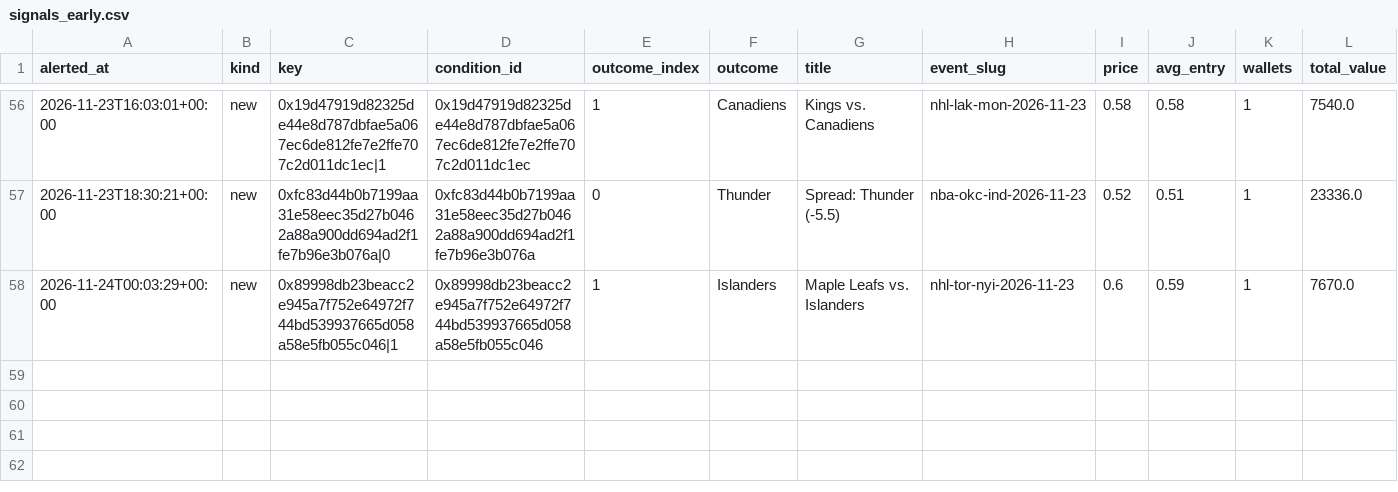
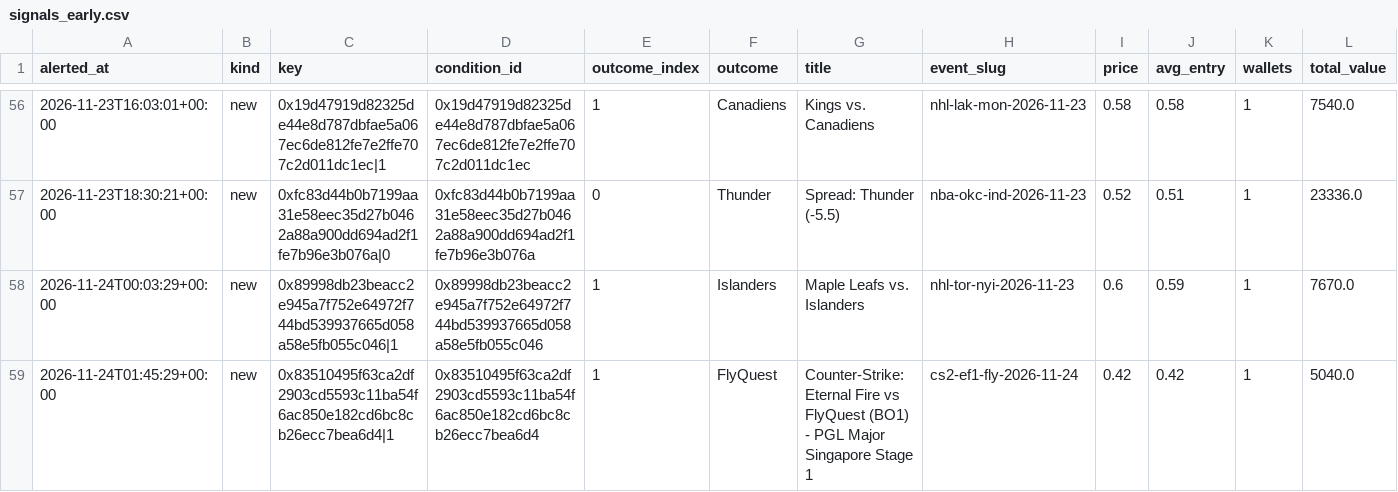
Before and after one commit to hunterscottsmith2-ctrl/polytail, a CSV file: signals_early.csv, drawn as a sheet; only a part is shown, gaps mark what is left out; rows hold the shown columns only; the diff names each change by its address in the sheet, - before the commit and + after, or states it on an @@ line.

```diff
--- a/signals_early.csv
+++ b/signals_early.csv
+row 59: 2026-11-24T01:45:29+00:00 | new | 0x83510495f63ca2df2903cd5593c11ba54f6ac850e182cd6bc8cb26ecc7bea6d4|1 | 0x83510495f63ca2df2903cd5593c11ba54f6ac850e182cd6bc8cb26ecc7bea6d4 | 1 | FlyQuest | Counter-Strike: Eternal Fire vs FlyQuest (BO1) - PGL Major Singapore Stage 1 | cs2-ef1-fly-2026-11-24 | 0.42 | 0.42 | 1 | 5040.0
```
Also changed, not shown: fills_early.csv, 5 other files.
